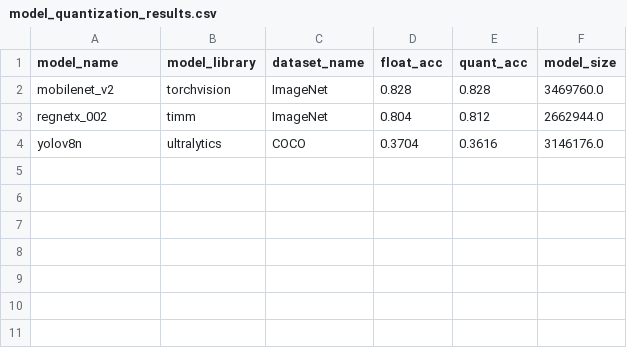
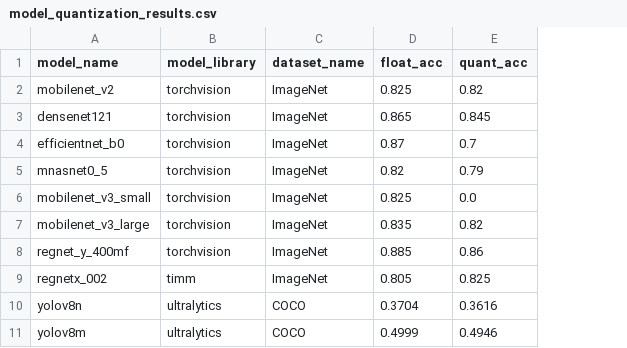
Before and after one commit to sony/model_optimization, a CSV file: benchmark/results/model_quantization_results.csv, drawn as a sheet; removed rows and columns are numbered as before the commit, all else as after; the diff names each change by its address in the sheet, - before the commit and + after, or states it on an @@ line.

Commit message:
Removed sources.py, enalrging benchmark list

```diff
--- a/benchmark/results/model_quantization_results.csv
+++ b/benchmark/results/model_quantization_results.csv
-column F (model_size), rows 2-4: 3469760.0 | 2662944.0 | 3146176.0
-D2 (float_acc): 0.828
+D2 (float_acc): 0.825
-E2 (quant_acc): 0.828
+E2 (quant_acc): 0.82
+row 3: densenet121 | torchvision | ImageNet | 0.865 | 0.845
+row 4: efficientnet_b0 | torchvision | ImageNet | 0.87 | 0.7
+row 5: mnasnet0_5 | torchvision | ImageNet | 0.82 | 0.79
+row 6: mobilenet_v3_small | torchvision | ImageNet | 0.825 | 0.0
+row 7: mobilenet_v3_large | torchvision | ImageNet | 0.835 | 0.82
+row 8: regnet_y_400mf | torchvision | ImageNet | 0.885 | 0.86
-D9 (float_acc): 0.804
+D9 (float_acc): 0.805
-E9 (quant_acc): 0.812
+E9 (quant_acc): 0.825
+row 11: yolov8m | ultralytics | COCO | 0.4999 | 0.4946
```
Also changed, not shown: 8 other files.
